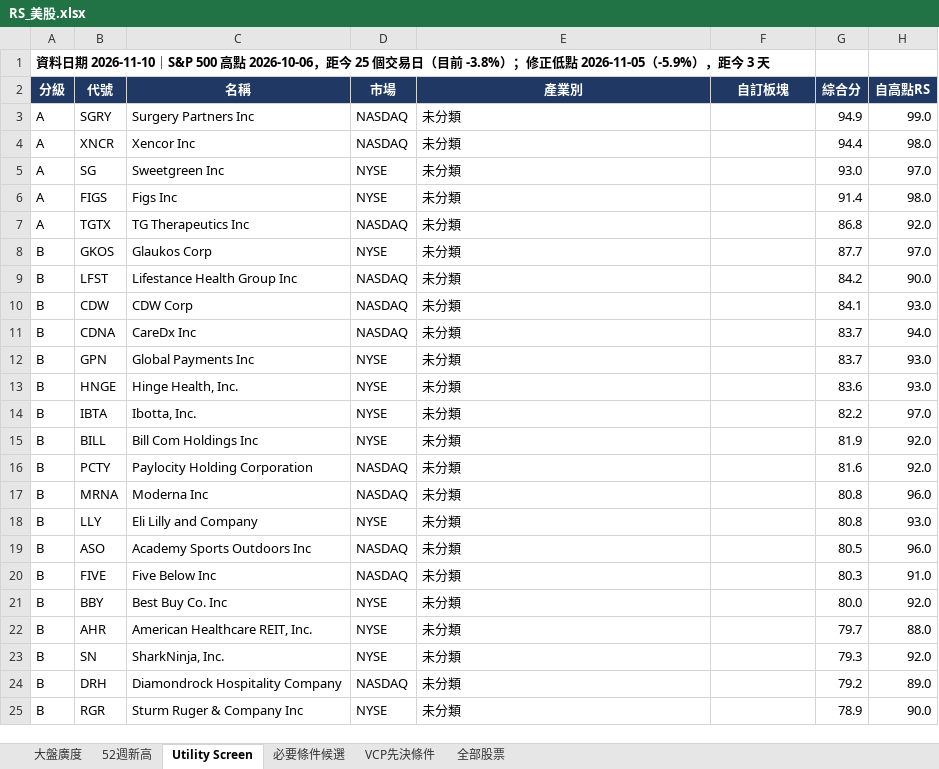
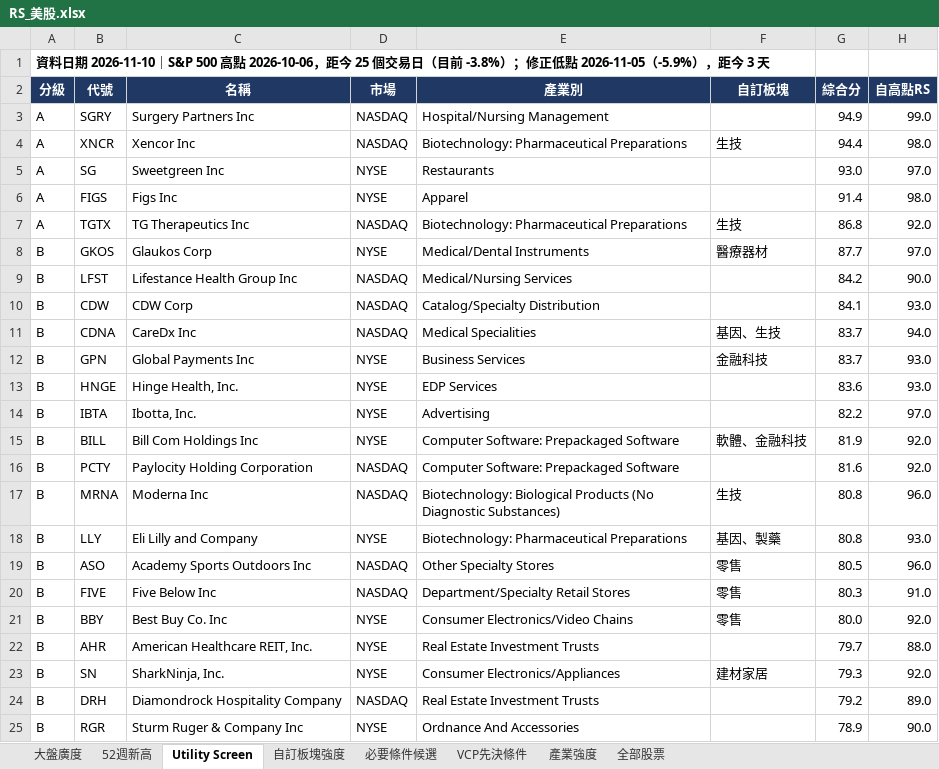
Before and after one commit to docsonearth-gif/us-stock-tracker, an Excel workbook: RS_美股.xlsx, sheet Utility Screen, drawn as a sheet; only a part is shown; values as stored, in another font and other column widths than the file's, no borders; conditional formats not drawn; the diff covers the shown part only; the diff names each change by its address in the sheet, - before the commit and + after, or states it on an @@ line.

```diff
--- a/RS_美股.xlsx (sheet Utility Screen)
+++ b/RS_美股.xlsx (sheet Utility Screen)
+sheet tab: 自訂板塊強度
+sheet tab: 產業強度
-E3 (產業別): 未分類
+E3 (產業別): Hospital/Nursing Management
-E4 (產業別): 未分類
+E4 (產業別): Biotechnology: Pharmaceutical Preparations
-F4 (自訂板塊): (empty)
+F4 (自訂板塊): 生技
-E5 (產業別): 未分類
+E5 (產業別): Restaurants
-E6 (產業別): 未分類
+E6 (產業別): Apparel
-E7 (產業別): 未分類
+E7 (產業別): Biotechnology: Pharmaceutical Preparations
-F7 (自訂板塊): (empty)
+F7 (自訂板塊): 生技
-E8 (產業別): 未分類
+E8 (產業別): Medical/Dental Instruments
-F8 (自訂板塊): (empty)
+F8 (自訂板塊): 醫療器材
-E9 (產業別): 未分類
+E9 (產業別): Medical/Nursing Services
-E10 (產業別): 未分類
+E10 (產業別): Catalog/Specialty Distribution
-E11 (產業別): 未分類
+E11 (產業別): Medical Specialities
-F11 (自訂板塊): (empty)
+F11 (自訂板塊): 基因、生技
-E12 (產業別): 未分類
+E12 (產業別): Business Services
-F12 (自訂板塊): (empty)
+F12 (自訂板塊): 金融科技
-E13 (產業別): 未分類
+E13 (產業別): EDP Services
-E14 (產業別): 未分類
+E14 (產業別): Advertising
-E15:E16 (產業別): 未分類
+E15:E16 (產業別): Computer Software: Prepackaged Software
-F15 (自訂板塊): (empty)
+F15 (自訂板塊): 軟體、金融科技
-E17 (產業別): 未分類
+E17 (產業別): Biotechnology: Biological Products (No Diagnostic Substances)
-F17 (自訂板塊): (empty)
+F17 (自訂板塊): 生技
-E18 (產業別): 未分類
+E18 (產業別): Biotechnology: Pharmaceutical Preparations
-F18 (自訂板塊): (empty)
+F18 (自訂板塊): 基因、製藥
-E19 (產業別): 未分類
+E19 (產業別): Other Specialty Stores
-F19:F21 (自訂板塊): (empty)
+F19:F21 (自訂板塊): 零售
-E20 (產業別): 未分類
+E20 (產業別): Department/Specialty Retail Stores
-E21 (產業別): 未分類
+E21 (產業別): Consumer Electronics/Video Chains
-E22 (產業別): 未分類
+E22 (產業別): Real Estate Investment Trusts
-E23 (產業別): 未分類
+E23 (產業別): Consumer Electronics/Appliances
-F23 (自訂板塊): (empty)
+F23 (自訂板塊): 建材家居
-E24 (產業別): 未分類
+E24 (產業別): Real Estate Investment Trusts
-E25 (產業別): 未分類
+E25 (產業別): Ordnance And Accessories
```
Also changed, not shown: 84 edited cells elsewhere in this sheet, sheet 全部股票, sheet VCP先決條件, sheet 必要條件候選, sheet 52週新高, 16 other files.
